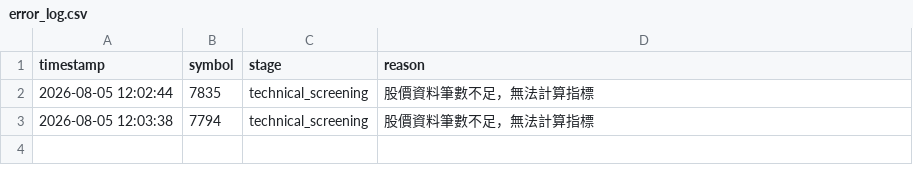
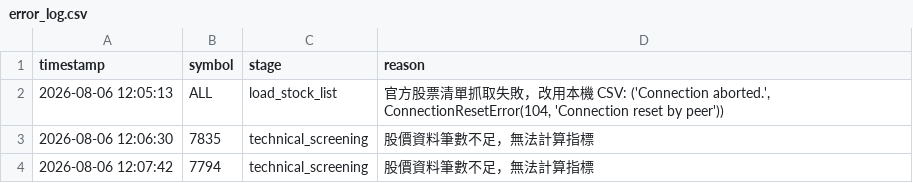
Before and after one commit to ScoppenLin/CandyTWStock, a CSV file: logs/error_log.csv, drawn as a sheet.

```diff
--- a/logs/error_log.csv
+++ b/logs/error_log.csv
@@ -1,3 +1,4 @@
 timestamp,symbol,stage,reason
-2026-08-05 12:02:44,7835,technical_screening,股價資料筆數不足，無法計算指標
-2026-08-05 12:03:38,7794,technical_screening,股價資料筆數不足，無法計算指標
+2026-08-06 12:05:13,ALL,load_stock_list,"官方股票清單抓取失敗，改用本機 CSV: ('Connection aborted.', ConnectionResetError(104, 'Connection reset by peer'))"
+2026-08-06 12:06:30,7835,technical_screening,股價資料筆數不足，無法計算指標
+2026-08-06 12:07:42,7794,technical_screening,股價資料筆數不足，無法計算指標
```
Also changed, not shown: 6 other files.
